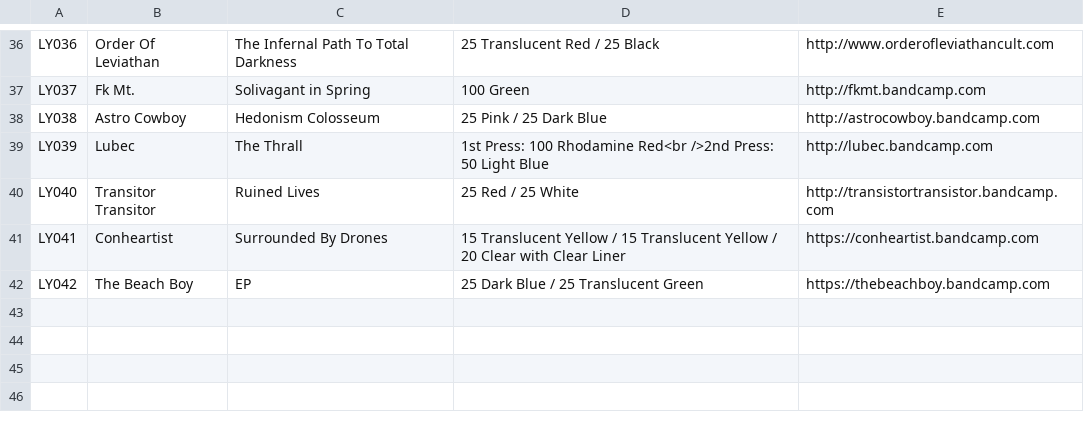
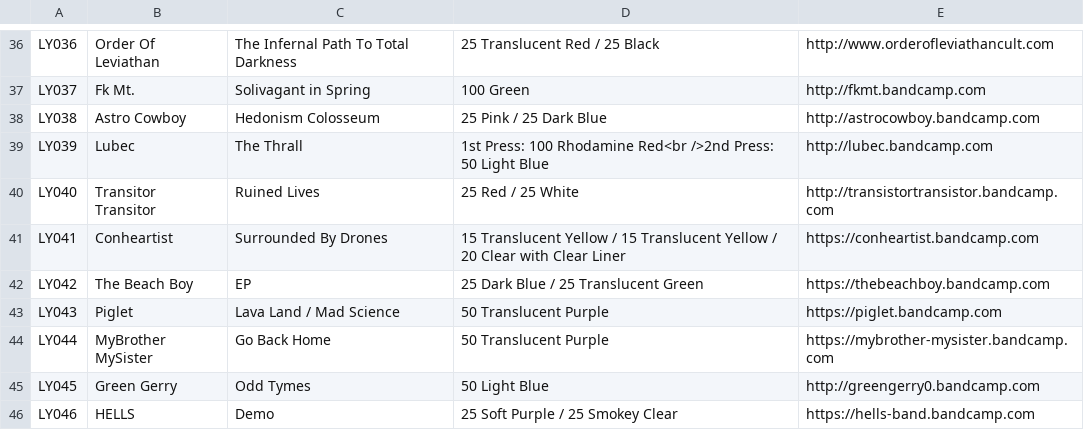
Before and after one commit to jessesquires/likeyoungrecords, a CSV file: bootstrap-photo-grid/releases.csv, drawn as a sheet; only a part is shown, gaps mark what is left out.

```diff
--- a/bootstrap-photo-grid/releases.csv
+++ b/bootstrap-photo-grid/releases.csv
@@ -42 +42,5 @@ LY041,Conheartist,Surrounded By Drones,15 Translucent Yellow / 15 Translucent Ye
 LY042,The Beach Boy,EP,25 Dark Blue / 25 Translucent Green,https://thebeachboy.bandcamp.com
+LY043,Piglet,Lava Land / Mad Science,50 Translucent Purple,https://piglet.bandcamp.com
+LY044,MyBrother MySister,Go Back Home,50 Translucent Purple,https://mybrother-mysister.bandcamp.com
+LY045,Green Gerry,Odd Tymes,50 Light Blue,http://greengerry0.bandcamp.com
+LY046,HELLS,Demo,25 Soft Purple / 25 Smokey Clear,https://hells-band.bandcamp.com
```
Also changed, not shown: 8 other files.
